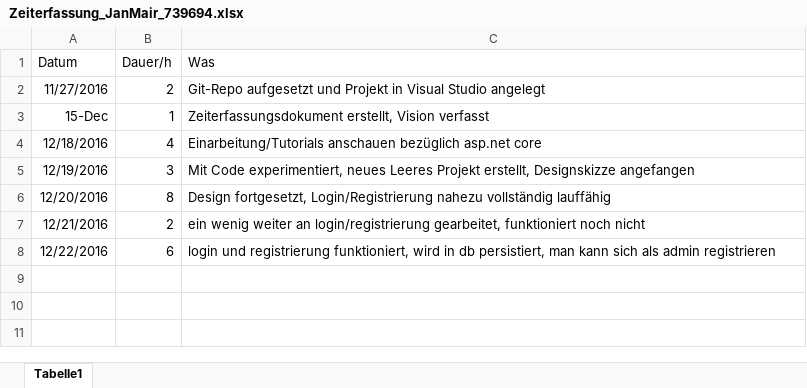
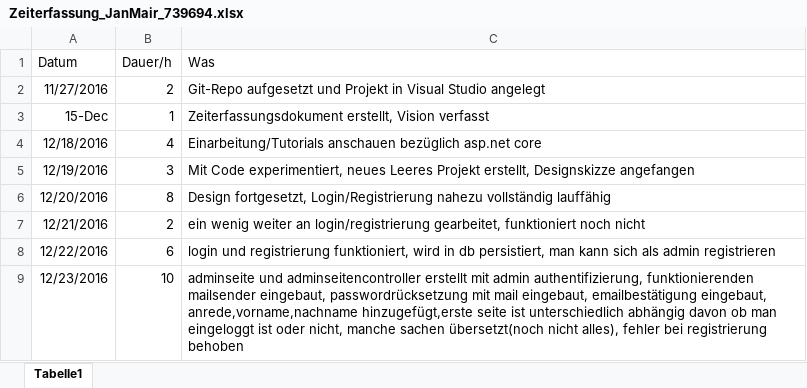
Before and after one commit to MaMarohn/Raumplanung, an Excel workbook: Additional Files/Zeiterfassung_JanMair_739694.xlsx, sheet Tabelle1, drawn as a sheet; values as stored, in another font and other column widths than the file's, no borders; the diff names each change by its address in the sheet, - before the commit and + after, or states it on an @@ line.

Commit message:
zeiterfassung geupdatet

```diff
--- a/Additional Files/Zeiterfassung_JanMair_739694.xlsx (sheet Tabelle1)
+++ b/Additional Files/Zeiterfassung_JanMair_739694.xlsx (sheet Tabelle1)
+row 9: 12/23/2016 | 10 | adminseite und adminseitencontroller erstellt mit admin authentifizierung, funktionierenden mailsender eingebaut, passwordrücksetzung mit mail eingebaut, emailbestätigung eingebaut, anrede,vorname,nachname hinzugefügt,erste seite ist unterschiedlich abhängig davon ob man eingeloggt ist oder nicht, manche sachen übersetzt(noch nicht alles), fehler bei registrierung behoben
```
